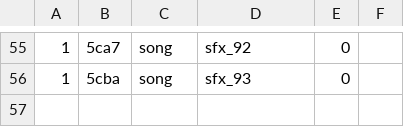
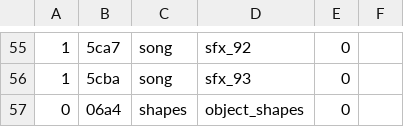
Before and after one commit to Tenome/Painter-Momopi-Decompilation, a CSV file: typed.csv, drawn as a sheet; only a part is shown, gaps mark what is left out; the diff names each change by its address in the sheet, - before the commit and + after, or states it on an @@ line.

```diff
--- a/typed.csv
+++ b/typed.csv
+row 57: 0 | 06a4 | shapes | object_shapes | 0
```
Also changed, not shown: labels.csv, 4 other files.
